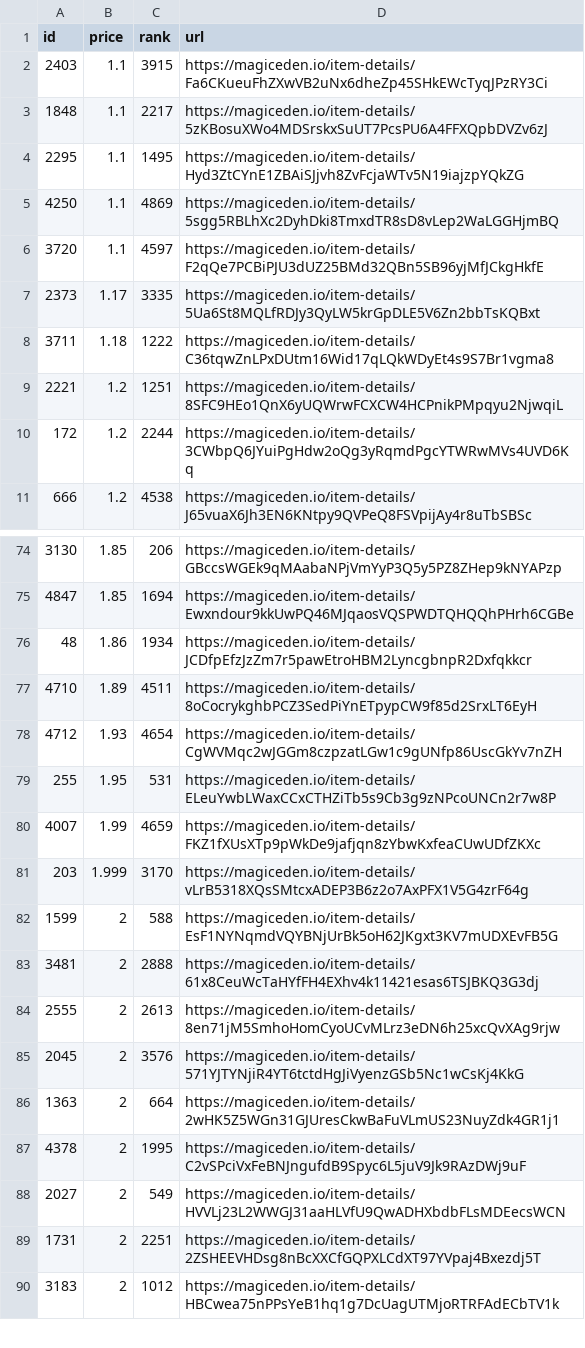
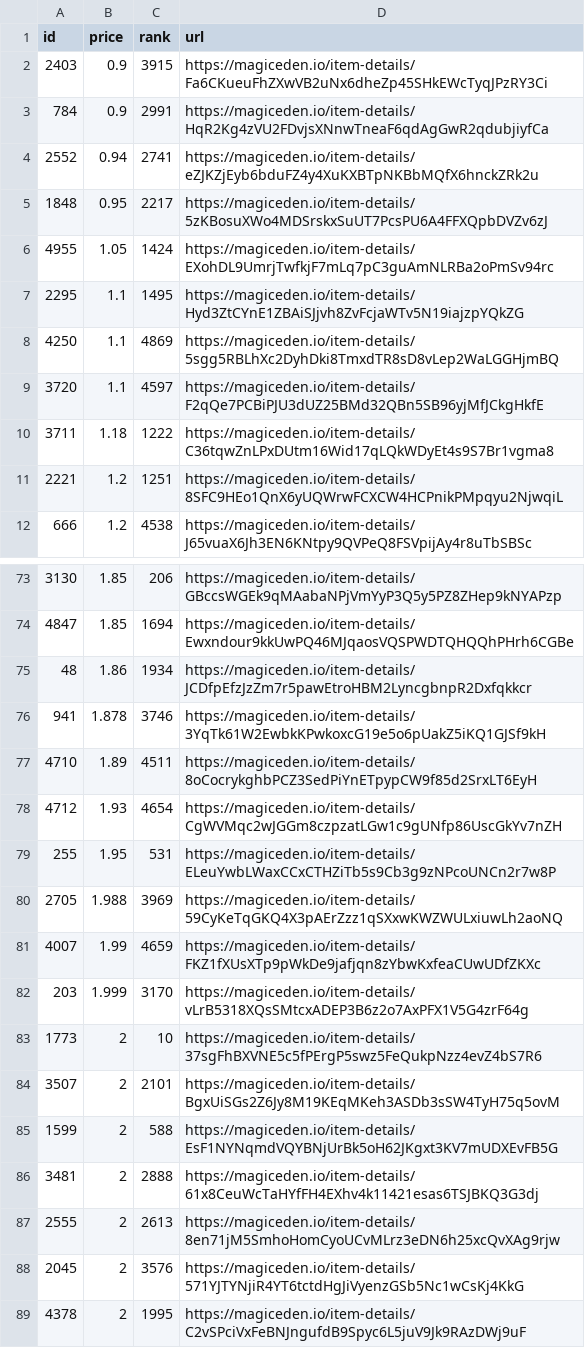
Before and after one commit to braposo/sdb-monitor, a CSV file: sdb-data.csv, drawn as a sheet; only a part is shown, gaps mark what is left out; the shorter side is filled out with more unchanged rows; the diff covers the shown part only.

Commit message:
Flat: latest data (2021-12-02T18:14:13.525Z) {   "date": "2021-12-02T18:14:13.525Z",   "files": [     {       "name": "sdb-data.csv",       "deltaBytes": 291,       "source": "https://api-mainnet.magiceden.io/rpc/getListedNFTsByQuery?q=%7B%22%24match%22%3A%7B%22collectionSymbol%22%3A%22solana_droid_business%22%7D%2C%22%24sort%22%3A%7B%22takerAmount%22%3A1%2C%22createdAt%22%3A-1%7D%2C%22%24skip%22%3A0%2C%22%24limit%22%3A5000%7D"     },     {       "name": "sdb-toppicks.csv",       "deltaBytes": -3,       "source": "https://api-mainnet.magiceden.io/rpc/getListedNFTsByQuery?q=%7B%22%24match%22%3A%7B%22collectionSymbol%22%3A%22solana_droid_business%22%7D%2C%22%24sort%22%3A%7B%22takerAmount%22%3A1%2C%22createdAt%22%3A-1%7D%2C%22%24skip%22%3A0%2C%22%24limit%22%3A5000%7D"     },     {       "name": "zzz/sdb-data.json",       "deltaBytes": 3739,       "source": "https://api-mainnet.magiceden.io/rpc/getListedNFTsByQuery?q=%7B%22%24match%22%3A%7B%22collectionSymbol%22%3A%22solana_droid_business%22%7D%2C%22%24sort%22%3A%7B%22takerAmount%22%3A1%2C%22createdAt%22%3A-1%7D%2C%22%24skip%22%3A0%2C%22%24limit%22%3A5000%7D"     }   ] }

```diff
--- a/sdb-data.csv
+++ b/sdb-data.csv
@@ -1,4 +1,7 @@
 id,price,rank,url
-2403,1.1,3915,https://magiceden.io/item-details/Fa6CKueuFhZXwVB2uNx6dheZp45SHkEWcTyqJPzRY3Ci
-1848,1.1,2217,https://magiceden.io/item-details/5zKBosuXWo4MDSrskxSuUT7PcsPU6A4FFXQpbDVZv6zJ
+2403,0.9,3915,https://magiceden.io/item-details/Fa6CKueuFhZXwVB2uNx6dheZp45SHkEWcTyqJPzRY3Ci
+784,0.9,2991,https://magiceden.io/item-details/HqR2Kg4zVU2FDvjsXNnwTneaF6qdAgGwR2qdubjiyfCa
+2552,0.94,2741,https://magiceden.io/item-details/eZJKZjEyb6bduFZ4y4XuKXBTpNKBbMQfX6hnckZRk2u
+1848,0.95,2217,https://magiceden.io/item-details/5zKBosuXWo4MDSrskxSuUT7PcsPU6A4FFXQpbDVZv6zJ
+4955,1.05,1424,https://magiceden.io/item-details/EXohDL9UmrjTwfkjF7mLq7pC3guAmNLRBa2oPmSv94rc
 2295,1.1,1495,https://magiceden.io/item-details/Hyd3ZtCYnE1ZBAiSJjvh8ZvFcjaWTv5N19iajzpYQkZG
@@ -6,6 +9,4 @@ id,price,rank,url
 3720,1.1,4597,https://magiceden.io/item-details/F2qQe7PCBiPJU3dUZ25BMd32QBn5SB96yjMfJCkgHkfE
-2373,1.17,3335,https://magiceden.io/item-details/5Ua6St8MQLfRDJy3QyLW5krGpDLE5V6Zn2bbTsKQBxt
 3711,1.18,1222,https://magiceden.io/item-details/C36tqwZnLPxDUtm16Wid17qLQkWDyEt4s9S7Br1vgma8
 2221,1.2,1251,https://magiceden.io/item-details/8SFC9HEo1QnX6yUQWrwFCXCW4HCPnikPMpqyu2NjwqiL
-172,1.2,2244,https://magiceden.io/item-details/3CWbpQ6JYuiPgHdw2oQg3yRqmdPgcYTWRwMVs4UVD6Kq
 666,1.2,4538,https://magiceden.io/item-details/J65vuaX6Jh3EN6KNtpy9QVPeQ8FSVpijAy4r8uTbSBSc
@@ -76,2 +75,3 @@ id,price,rank,url
 48,1.86,1934,https://magiceden.io/item-details/JCDfpEfzJzZm7r5pawEtroHBM2LyncgbnpR2Dxfqkkcr
+941,1.878,3746,https://magiceden.io/item-details/3YqTk61W2EwbkKPwkoxcG19e5o6pUakZ5iKQ1GJSf9kH
 4710,1.89,4511,https://magiceden.io/item-details/8oCocrykghbPCZ3SedPiYnETpypCW9f85d2SrxLT6EyH
@@ -79,4 +79,7 @@ id,price,rank,url
 255,1.95,531,https://magiceden.io/item-details/ELeuYwbLWaxCCxCTHZiTb5s9Cb3g9zNPcoUNCn2r7w8P
+2705,1.988,3969,https://magiceden.io/item-details/59CyKeTqGKQ4X3pAErZzz1qSXxwKWZWULxiuwLh2aoNQ
 4007,1.99,4659,https://magiceden.io/item-details/FKZ1fXUsXTp9pWkDe9jafjqn8zYbwKxfeaCUwUDfZKXc
 203,1.999,3170,https://magiceden.io/item-details/vLrB5318XQsSMtcxADEP3B6z2o7AxPFX1V5G4zrF64g
+1773,2,10,https://magiceden.io/item-details/37sgFhBXVNE5c5fPErgP5swz5FeQukpNzz4evZ4bS7R6
+3507,2,2101,https://magiceden.io/item-details/BgxUiSGs2Z6Jy8M19KEqMKeh3ASDb3sSW4TyH75q5ovM
 1599,2,588,https://magiceden.io/item-details/EsF1NYNqmdVQYBNjUrBk5oH62JKgxt3KV7mUDXEvFB5G
@@ -85,3 +88,2 @@ id,price,rank,url
 2045,2,3576,https://magiceden.io/item-details/571YJTYNjiR4YT6tctdHgJiVyenzGSb5Nc1wCsKj4KkG
-1363,2,664,https://magiceden.io/item-details/2wHK5Z5WGn31GJUresCkwBaFuVLmUS23NuyZdk4GR1j1
 4378,2,1995,https://magiceden.io/item-details/C2vSPciVxFeBNJngufdB9Spyc6L5juV9Jk9RAzDWj9uF
```
Also changed, not shown: 5 added rows and 6 removed rows elsewhere in this file, sdb-toppicks.csv, 1 other file.
